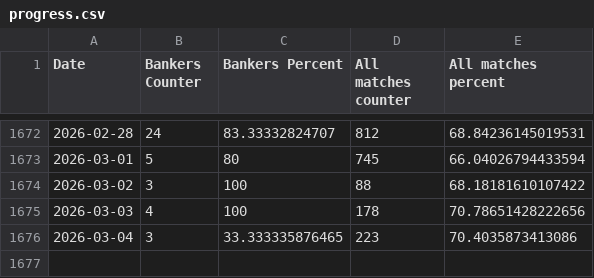
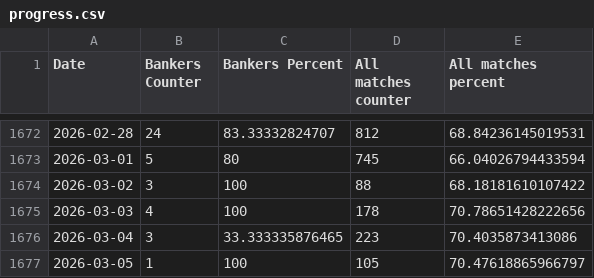
Before and after one commit to Dani-Ionescu/nerdytips-data, a CSV file: progress.csv, drawn as a sheet; only a part is shown, gaps mark what is left out; the diff names each change by its address in the sheet, - before the commit and + after, or states it on an @@ line.

```diff
--- a/progress.csv
+++ b/progress.csv
+row 1677: 2026-03-05 | 1 | 100 | 105 | 70.47618865966797
```
Also changed, not shown: 1 other file.
